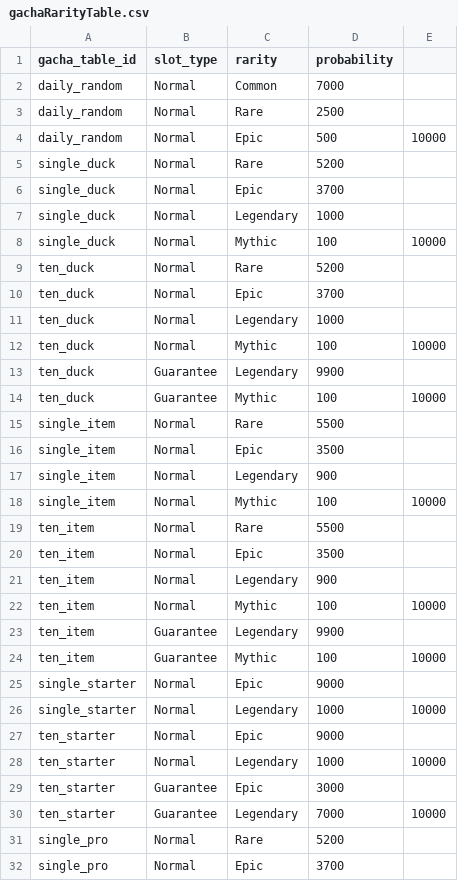
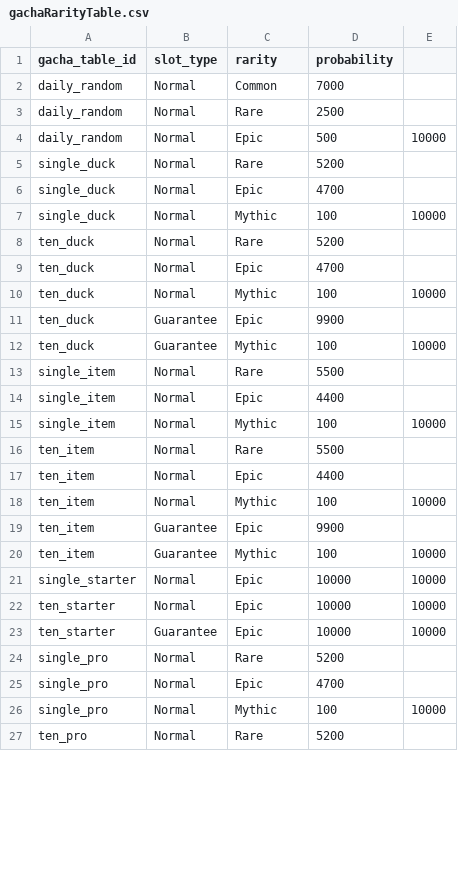
Before and after one commit to b7squirrel/Detective, a CSV file: Resources/DataTable/gachaRarityTable.csv, drawn as a sheet; only a part is shown; the shorter side is filled out with more unchanged rows; the diff covers the shown part only.

```diff
--- a/Resources/DataTable/gachaRarityTable.csv
+++ b/Resources/DataTable/gachaRarityTable.csv
@@ -5,28 +5,21 @@ daily_random,Normal,Epic,500,10000
 single_duck,Normal,Rare,5200,
-single_duck,Normal,Epic,3700,
-single_duck,Normal,Legendary,1000,
+single_duck,Normal,Epic,4700,
 single_duck,Normal,Mythic,100,10000
 ten_duck,Normal,Rare,5200,
-ten_duck,Normal,Epic,3700,
-ten_duck,Normal,Legendary,1000,
+ten_duck,Normal,Epic,4700,
 ten_duck,Normal,Mythic,100,10000
-ten_duck,Guarantee,Legendary,9900,
+ten_duck,Guarantee,Epic,9900,
 ten_duck,Guarantee,Mythic,100,10000
 single_item,Normal,Rare,5500,
-single_item,Normal,Epic,3500,
-single_item,Normal,Legendary,900,
+single_item,Normal,Epic,4400,
 single_item,Normal,Mythic,100,10000
 ten_item,Normal,Rare,5500,
-ten_item,Normal,Epic,3500,
-ten_item,Normal,Legendary,900,
+ten_item,Normal,Epic,4400,
 ten_item,Normal,Mythic,100,10000
-ten_item,Guarantee,Legendary,9900,
+ten_item,Guarantee,Epic,9900,
 ten_item,Guarantee,Mythic,100,10000
-single_starter,Normal,Epic,9000,
-single_starter,Normal,Legendary,1000,10000
-ten_starter,Normal,Epic,9000,
-ten_starter,Normal,Legendary,1000,10000
-ten_starter,Guarantee,Epic,3000,
-ten_starter,Guarantee,Legendary,7000,10000
+single_starter,Normal,Epic,10000,10000
+ten_starter,Normal,Epic,10000,10000
+ten_starter,Guarantee,Epic,10000,10000
 single_pro,Normal,Rare,5200,
-single_pro,Normal,Epic,3700,
+single_pro,Normal,Epic,4700,
```
Also changed, not shown: 2 removed rows and 2 edited cells elsewhere in this file, Resources/DataTable/productData.csv, 28 other files.
